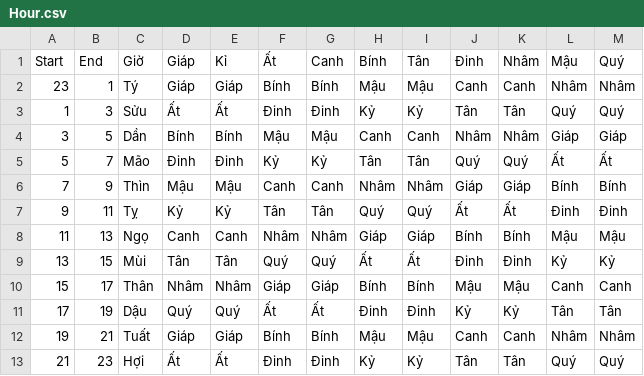
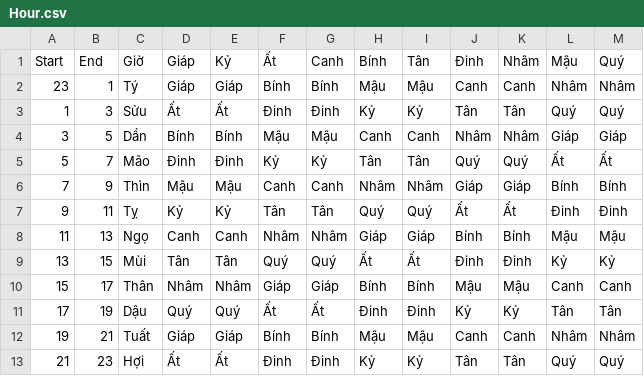
Before and after one commit to HariWu1995/hallowscope, a CSV file: apps/horoscope/WeAcKn/Hour.csv, drawn as a sheet.

```diff
--- a/apps/horoscope/WeAcKn/Hour.csv
+++ b/apps/horoscope/WeAcKn/Hour.csv
@@ -1,2 +1,2 @@
-Start,End,Giờ,Giáp,Kỉ,Ất,Canh,Bính,Tân,Đinh,Nhâm,Mậu,Quý
+Start,End,Giờ,Giáp,Kỷ,Ất,Canh,Bính,Tân,Đinh,Nhâm,Mậu,Quý
 23,1,Tý,Giáp,Giáp,Bính,Bính,Mậu,Mậu,Canh,Canh,Nhâm,Nhâm
```
Also changed, not shown: apps/horoscope/WeAcKn/Month.csv, apps/horoscope/WeAcKn/Year.csv, 19 other files.
